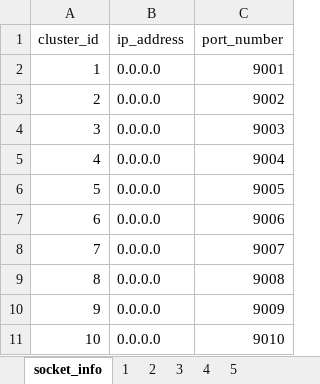
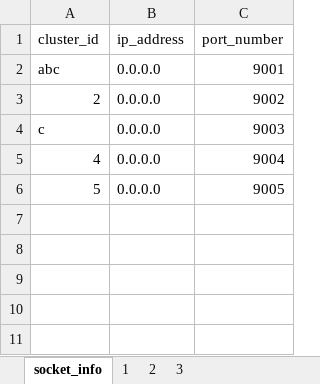
Before and after one commit to erdemgumrukcu/evrich, an Excel workbook: external/utils/aggregator_info.xlsx, sheet socket_info, drawn as a sheet; values as stored, in another font and other column widths than the file's, no borders; the diff names each change by its address in the sheet, - before the commit and + after, or states it on an @@ line.

```diff
--- a/external/utils/aggregator_info.xlsx (sheet socket_info)
+++ b/external/utils/aggregator_info.xlsx (sheet socket_info)
-sheet tab: 4
-sheet tab: 5
-A2 (cluster_id): 1
+A2 (cluster_id): abc
-A4 (cluster_id): 3
+A4 (cluster_id): c
-row 7: 6 | 0.0.0.0 | 9006
-row 8: 7 | 0.0.0.0 | 9007
-row 9: 8 | 0.0.0.0 | 9008
-row 10: 9 | 0.0.0.0 | 9009
-row 11: 10 | 0.0.0.0 | 9010
```
Also changed, not shown: sogno/utils/aggregator_info.xlsx, 4 other files.
